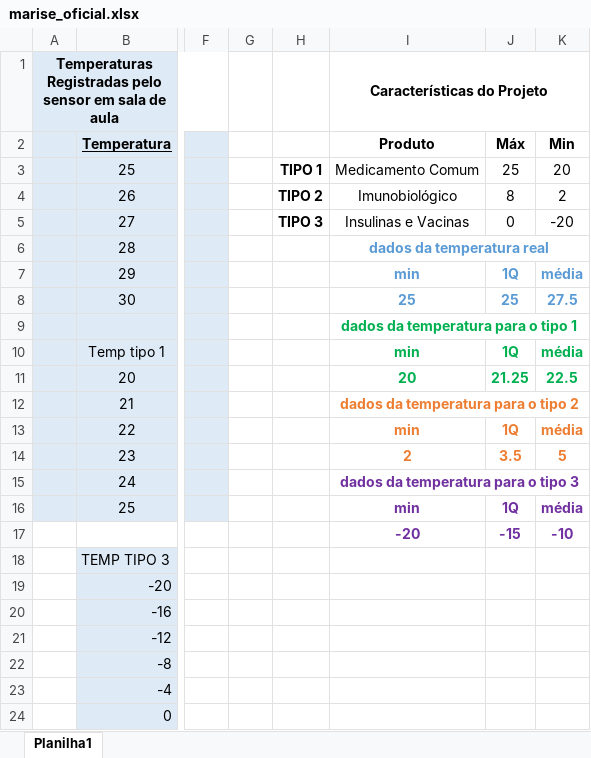
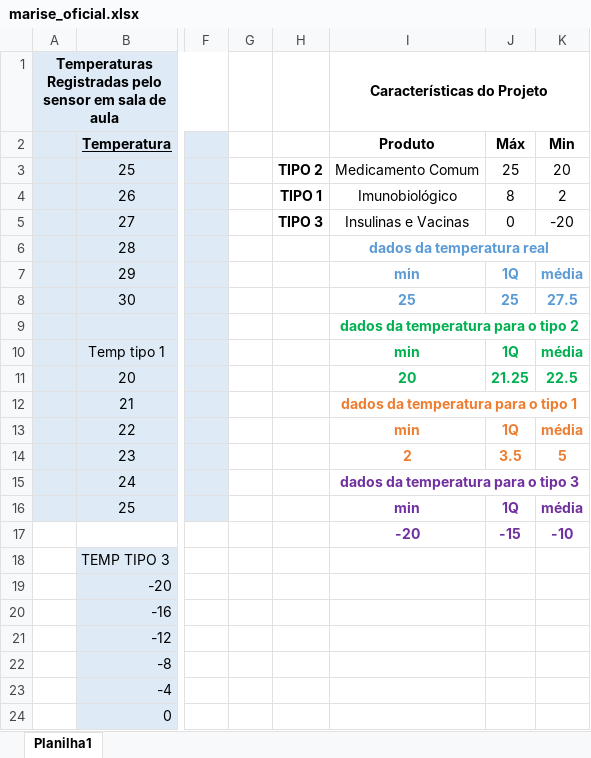
Before and after one commit to BandTec/grupo9-ads, an Excel workbook: documentacao/marise_oficial.xlsx, sheet Planilha1, drawn as a sheet; only a part is shown, gaps mark what is left out; values as stored, in another font and other column widths than the file's, no borders; the diff names each change by its address in the sheet, - before the commit and + after, or states it on an @@ line.

Commit message:
roteiro de apresentação

```diff
--- a/documentacao/marise_oficial.xlsx (sheet Planilha1)
+++ b/documentacao/marise_oficial.xlsx (sheet Planilha1)
-H3: TIPO 1
+H3: TIPO 2
-H4: TIPO 2
+H4: TIPO 1
-I9 (Produto): dados da temperatura para o tipo 1
+I9 (Produto): dados da temperatura para o tipo 2
-I12 (Produto): dados da temperatura para o tipo 2
+I12 (Produto): dados da temperatura para o tipo 1
```
